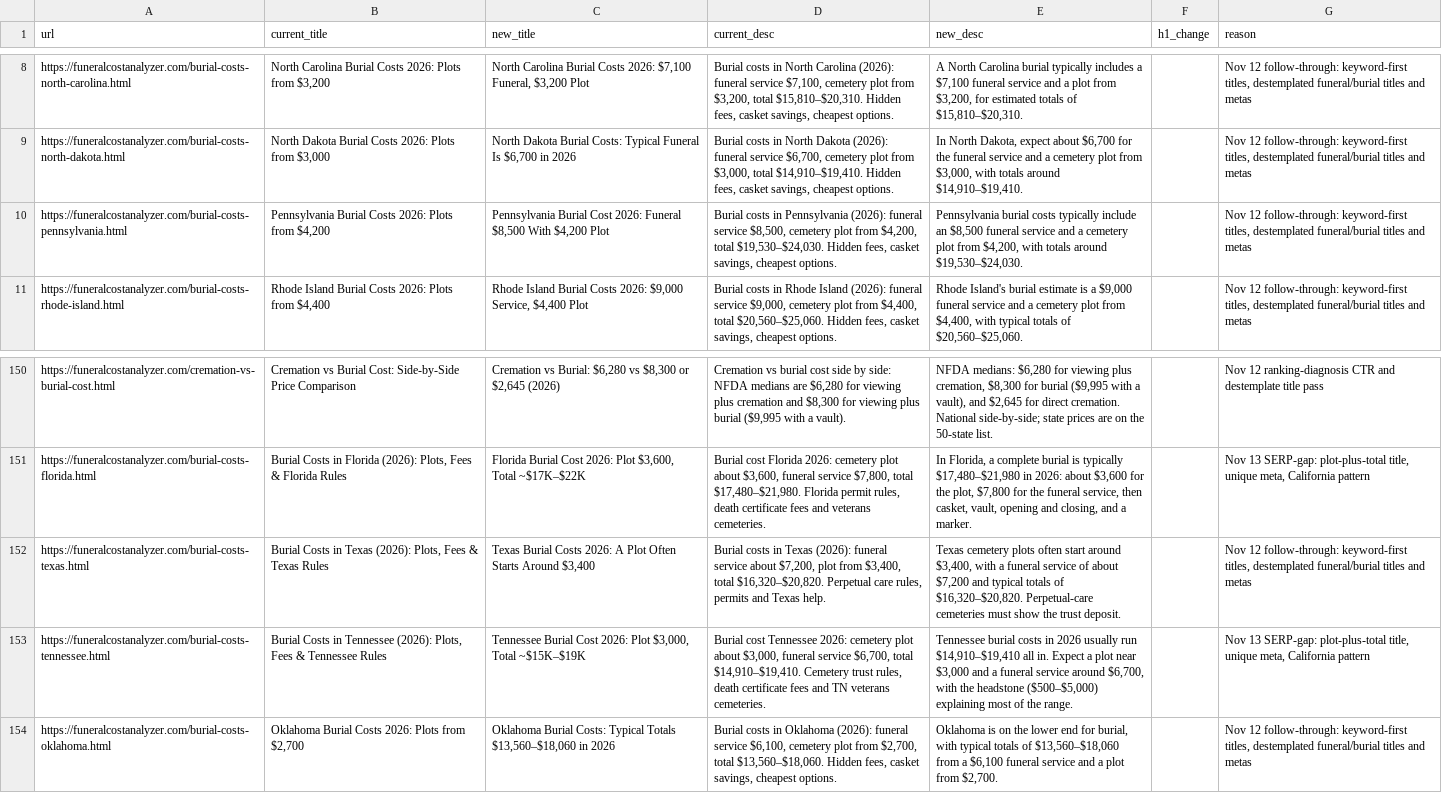
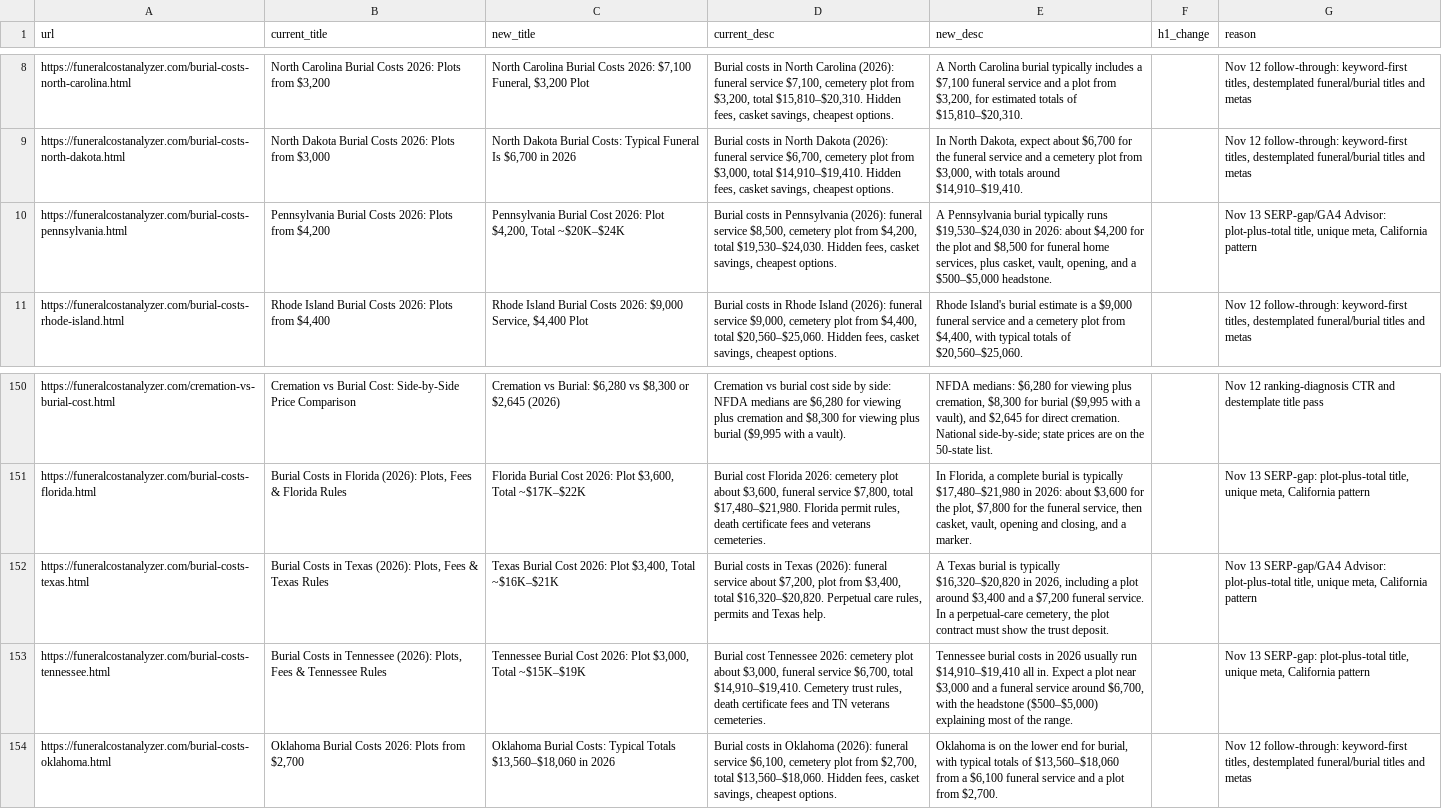
Before and after one commit to pmppar78-png/Funeralcost-burialexpenseanalyzer, a CSV file: data/title-meta.csv, drawn as a sheet; only a part is shown, gaps mark what is left out; the diff names each change by its address in the sheet, - before the commit and + after, or states it on an @@ line.

Commit message:
Lead the VA benefits page with the current allowance amounts, and retitle Pennsylvania and Texas burial pages with plot and total.
The VA title is unchanged. The first sentences now state the official figures from va.gov: up to $2,000 for a service-connected death on or after September 11, 2001 ($1,500 if earlier), and $1,032 plus $1,032 for a non-service-connected death on or after October 1, 2026. Those amounts already matched the VA burial allowance page, so no other figures were changed. Pennsylvania and Texas now follow the California plot-plus-total title pattern using each page’s own sourced totals, with unique metas and a unique pre-FAQ section.

```diff
--- a/data/title-meta.csv
+++ b/data/title-meta.csv
-C10 (new_title): …Cost 2026: Funeral $8,500 With $4,200 Plot
+C10 (new_title): …Cost 2026: Plot $4,200, Total ~$20K–$24K
-E10 (new_desc): Pennsylvania burial costs typically include an $8,500 funeral service and a cemetery plot from $4,200, with totals around $19,530–$24,030.
+E10 (new_desc): A Pennsylvania burial typically runs $19,530–$24,030 in 2026: about $4,200 for the plot and $8,500 for funeral home services, plus casket, vault, opening, and a $500–$5,000 headstone.
-G10 (reason): Nov 12 follow-through: keyword-first titles, destemplated funeral/burial titles and metas
+G10 (reason): Nov 13 SERP-gap/GA4 Advisor: plot-plus-total title, unique meta, California pattern
-C152 (new_title): Texas Burial Costs 2026: A Plot Often Starts Around $3,400
+C152 (new_title): Texas Burial Cost 2026: Plot $3,400, Total ~$16K–$21K
-E152 (new_desc): Texas cemetery plots often start around $3,400, with a funeral service of about $7,200 and typical totals of $16,320–$20,820. Perpetual-care cemeteries must show…
+E152 (new_desc): A Texas burial is typically $16,320–$20,820 in 2026, including a plot around $3,400 and a $7,200 funeral service. In a perpetual-care cemetery, the plot contract must show…
-G152 (reason): Nov 12 follow-through: keyword-first titles, destemplated funeral/burial titles and metas
+G152 (reason): Nov 13 SERP-gap/GA4 Advisor: plot-plus-total title, unique meta, California pattern
```
Also changed, not shown: 5 other files.
